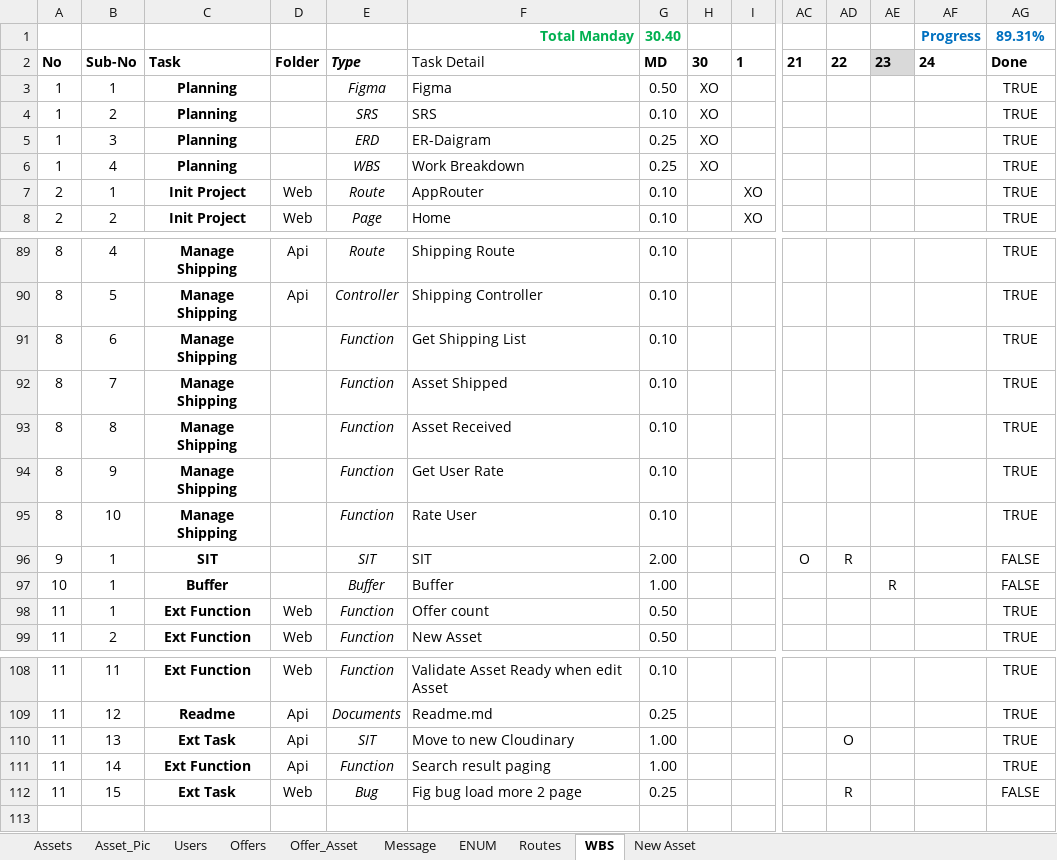
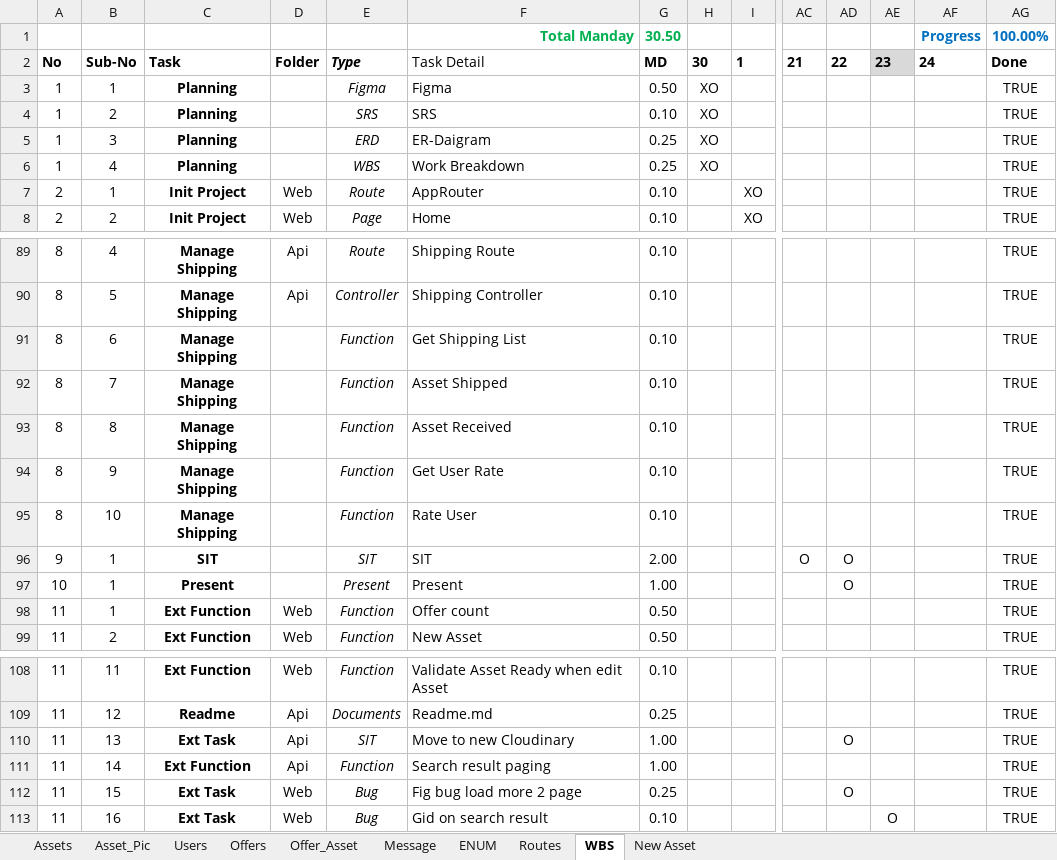
Before and after one commit to besbesbesbes/swapy02-web, an Excel workbook: src/data/Project-Controller.xlsx, sheet WBS, drawn as a sheet; only a part is shown, gaps mark what is left out; values as stored, in another font and other column widths than the file's, no borders; conditional formats not drawn; rows hold the shown columns only; the diff names each change by its address in the sheet, - before the commit and + after, or states it on an @@ line.

```diff
--- a/src/data/Project-Controller.xlsx (sheet WBS)
+++ b/src/data/Project-Controller.xlsx (sheet WBS)
-G1: 30.40
+G1: 30.50
-AG1: 89.31%
+AG1: 100.00%
-AD96: R
+AD96: O
-AG96:AG97: FALSE
+AG96:AG97: TRUE
-C97: Buffer
+C97: Present
-E97: Buffer
+E97: Present
-F97: Buffer
+F97: Present
-AD97: (empty)
+AD97: O
-AE97: R
+AE97: (empty)
-AD112: R
+AD112: O
-AG112: FALSE
+AG112: TRUE
+row 113: 11 | 16 | Ext Task | Web | Bug | Gid on search result | 0.10 |  |  |  |  | O |  | TRUE
```
Also changed, not shown: 4 other files.
